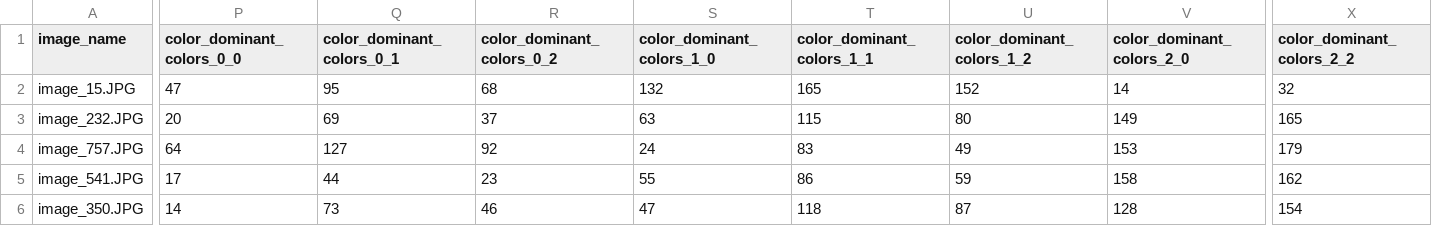
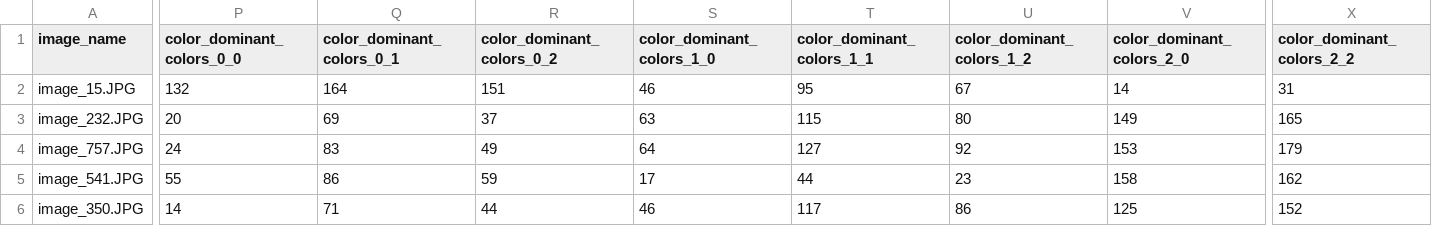
Before and after one commit to danieldoisme/csdldpt, a CSV file: data/features/blueberry_features.csv, drawn as a sheet; only a part is shown, gaps mark what is left out; the diff covers the shown part only; the diff names each change by its address in the sheet, - before the commit and + after, or states it on an @@ line.

```diff
--- a/data/features/blueberry_features.csv
+++ b/data/features/blueberry_features.csv
-P2 (color_dominant_colors_0_0): 47
+P2 (color_dominant_colors_0_0): 132
-Q2 (color_dominant_colors_0_1): 95
+Q2 (color_dominant_colors_0_1): 164
-R2 (color_dominant_colors_0_2): 68
+R2 (color_dominant_colors_0_2): 151
-S2 (color_dominant_colors_1_0): 132
+S2 (color_dominant_colors_1_0): 46
-T2 (color_dominant_colors_1_1): 165
+T2 (color_dominant_colors_1_1): 95
-U2 (color_dominant_colors_1_2): 152
+U2 (color_dominant_colors_1_2): 67
-X2 (color_dominant_colors_2_2): 32
+X2 (color_dominant_colors_2_2): 31
-P4 (color_dominant_colors_0_0): 64
+P4 (color_dominant_colors_0_0): 24
-Q4 (color_dominant_colors_0_1): 127
+Q4 (color_dominant_colors_0_1): 83
-R4 (color_dominant_colors_0_2): 92
+R4 (color_dominant_colors_0_2): 49
-S4 (color_dominant_colors_1_0): 24
+S4 (color_dominant_colors_1_0): 64
-T4 (color_dominant_colors_1_1): 83
+T4 (color_dominant_colors_1_1): 127
-U4 (color_dominant_colors_1_2): 49
+U4 (color_dominant_colors_1_2): 92
-P5 (color_dominant_colors_0_0): 17
+P5 (color_dominant_colors_0_0): 55
-Q5 (color_dominant_colors_0_1): 44
+Q5 (color_dominant_colors_0_1): 86
-R5 (color_dominant_colors_0_2): 23
+R5 (color_dominant_colors_0_2): 59
-S5 (color_dominant_colors_1_0): 55
+S5 (color_dominant_colors_1_0): 17
-T5 (color_dominant_colors_1_1): 86
+T5 (color_dominant_colors_1_1): 44
-U5 (color_dominant_colors_1_2): 59
+U5 (color_dominant_colors_1_2): 23
-Q6 (color_dominant_colors_0_1): 73
+Q6 (color_dominant_colors_0_1): 71
-R6 (color_dominant_colors_0_2): 46
+R6 (color_dominant_colors_0_2): 44
-S6 (color_dominant_colors_1_0): 47
+S6 (color_dominant_colors_1_0): 46
-T6 (color_dominant_colors_1_1): 118
+T6 (color_dominant_colors_1_1): 117
-U6 (color_dominant_colors_1_2): 87
+U6 (color_dominant_colors_1_2): 86
-V6 (color_dominant_colors_2_0): 128
+V6 (color_dominant_colors_2_0): 125
-X6 (color_dominant_colors_2_2): 154
+X6 (color_dominant_colors_2_2): 152
```
Also changed, not shown: 106 edited cells elsewhere in this file, data/features/all_features.csv, data/features/apples_features.csv, 14 other files.
